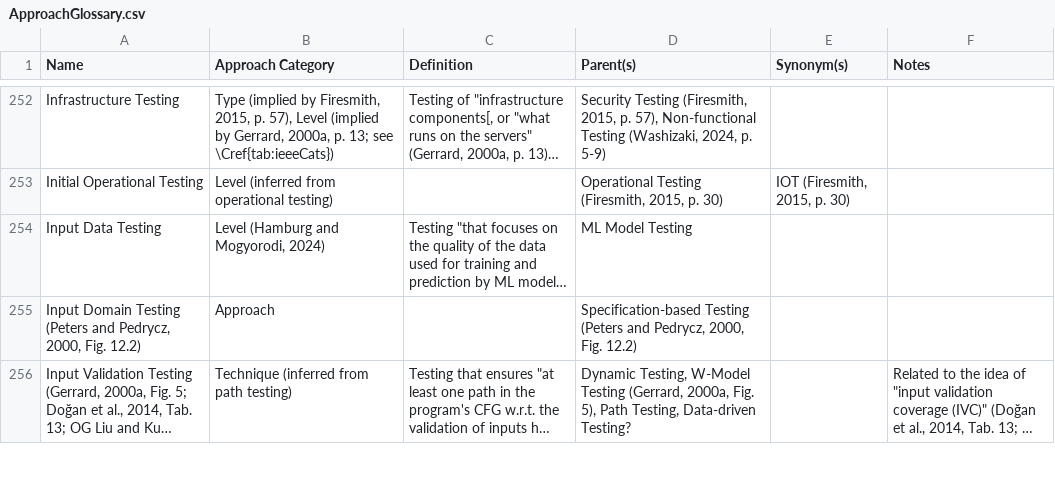
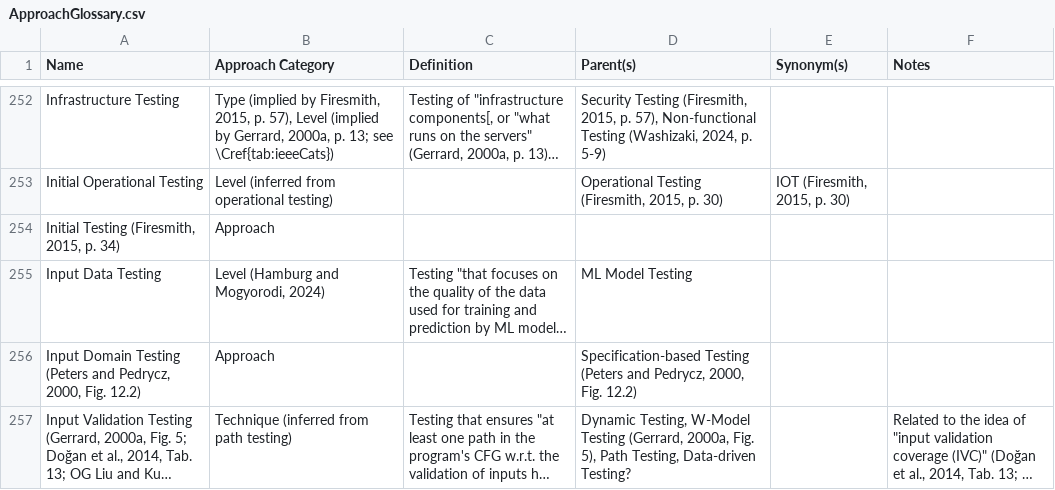
Before and after one commit to samm82/TestingTesting, a CSV file: ApproachGlossary.csv, drawn as a sheet; only a part is shown, gaps mark what is left out; long unchanged cells end in …; the diff names each change by its address in the sheet, - before the commit and + after, or states it on an @@ line.

Commit message:
Start dividing Firesmith's alt categorizations; #143
Introduce local macro for shared footnote
Add CT acronym

```diff
--- a/ApproachGlossary.csv
+++ b/ApproachGlossary.csv
+row 254: Initial Testing (Firesmith, 2015, p. 34) | Approach
```
Also changed, not shown: 6 other files.
